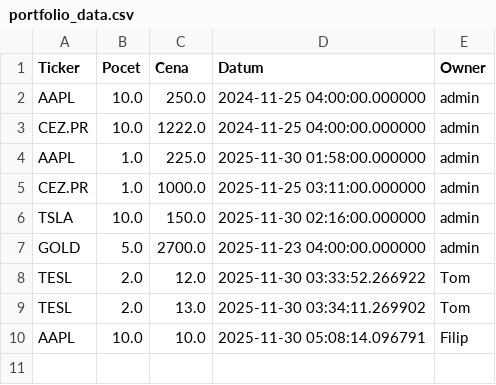
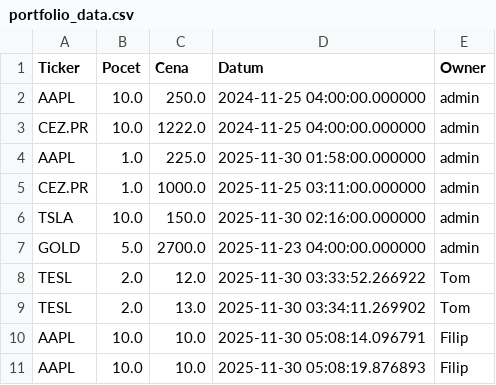
Before and after one commit to Poutniiik/Moje-Investice, a CSV file: portfolio_data.csv, drawn as a sheet.

Commit message:
Update Filip

```diff
--- a/portfolio_data.csv
+++ b/portfolio_data.csv
@@ -10 +10,2 @@ TESL,2.0,13.0,2025-11-30 03:34:11.269902,Tom
 AAPL,10.0,10.0,2025-11-30 05:08:14.096791,Filip
+AAPL,10.0,10.0,2025-11-30 05:08:19.876893,Filip
```
